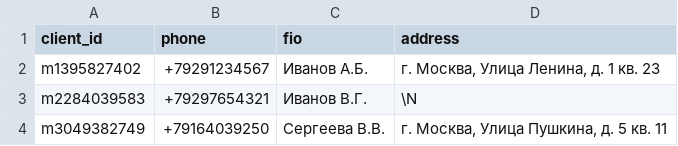
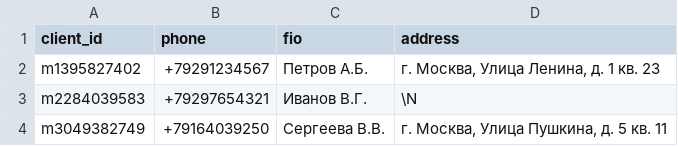
Before and after one commit to AntonYurchenko/sql-meetup, a TSV file: volumes/clickhouse/samples/mobile_clients.tsv, drawn as a sheet; only a part is shown.

```diff
--- a/volumes/clickhouse/samples/mobile_clients.tsv
+++ b/volumes/clickhouse/samples/mobile_clients.tsv
@@ -1,3 +1,3 @@
 client_id	phone	fio	address
-m1395827402	+79291234567	Иванов А.Б.	г. Москва, Улица Ленина, д. 1 кв. 23
+m1395827402	+79291234567	Петров А.Б.	г. Москва, Улица Ленина, д. 1 кв. 23
 m2284039583	+79297654321	Иванов В.Г.	\N
```
Also changed, not shown: 2 other files.
